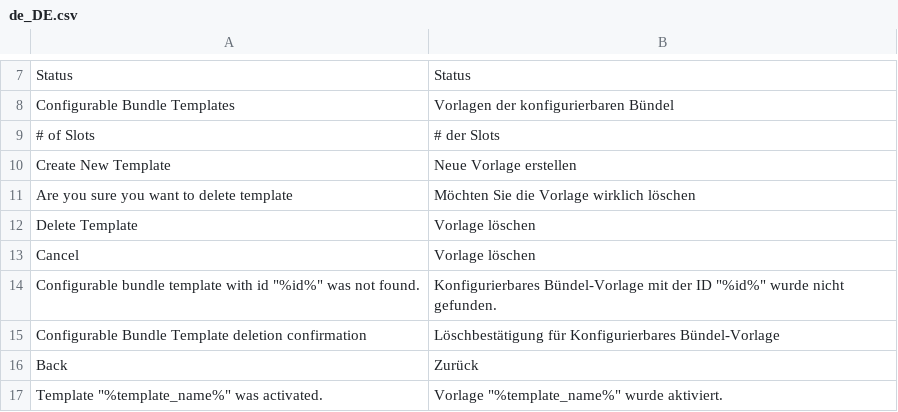
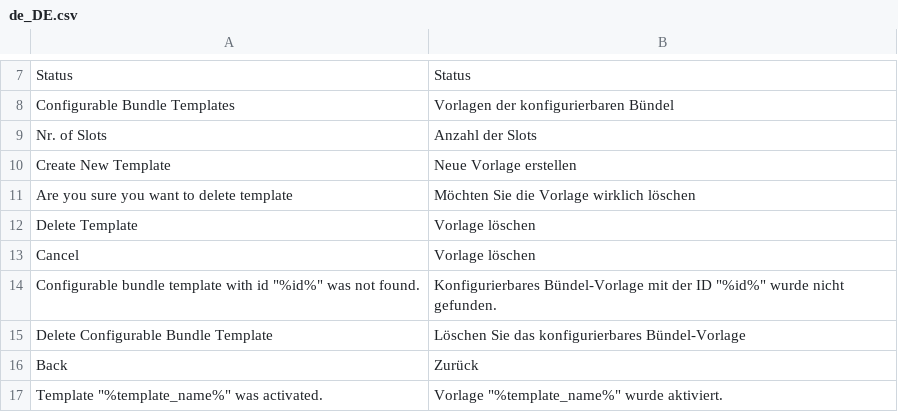
Before and after one commit to spryker/configurable-bundle-gui, a CSV file: data/translation/Zed/de_DE.csv, drawn as a sheet; only a part is shown, gaps mark what is left out.

```diff
--- a/data/translation/Zed/de_DE.csv
+++ b/data/translation/Zed/de_DE.csv
@@ -8,3 +8,3 @@ Status,Status
 "Configurable Bundle Templates","Vorlagen der konfigurierbaren Bündel"
-"# of Slots","# der Slots"
+"Nr. of Slots","Anzahl der Slots"
 "Create New Template","Neue Vorlage erstellen"
@@ -14,3 +14,3 @@ Cancel,"Vorlage löschen"
 "Configurable bundle template with id ""%id%"" was not found.","Konfigurierbares Bündel-Vorlage mit der ID ""%id%"" wurde nicht gefunden."
-"Configurable Bundle Template deletion confirmation","Löschbestätigung für Konfigurierbares Bündel-Vorlage"
+"Delete Configurable Bundle Template","Löschen Sie das konfigurierbares Bündel-Vorlage"
 "Back","Zurück"
```
Also changed, not shown: data/translation/Zed/en_US.csv, 3 other files.
